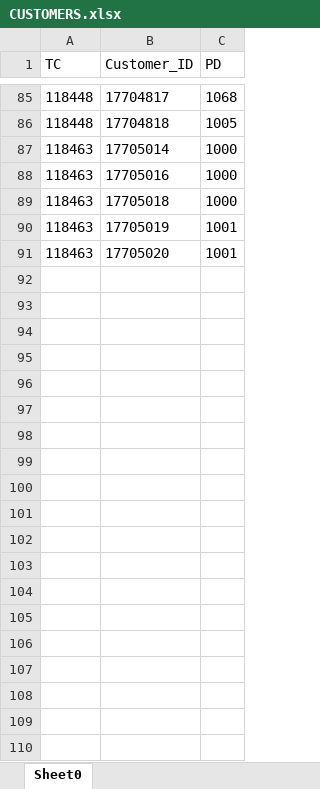
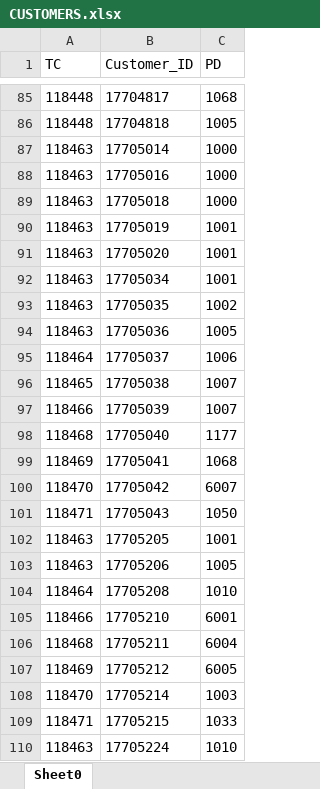
Before and after one commit to saribshamim001/storage, an Excel workbook: Data/CUSTOMERS.xlsx, sheet Sheet0, drawn as a sheet; only a part is shown, gaps mark what is left out; values as stored, in another font and other column widths than the file's, no borders; the diff covers the shown part only; the diff names each change by its address in the sheet, - before the commit and + after, or states it on an @@ line.

```diff
--- a/Data/CUSTOMERS.xlsx (sheet Sheet0)
+++ b/Data/CUSTOMERS.xlsx (sheet Sheet0)
+row 92: 118463 | 17705034 | 1001
+row 93: 118463 | 17705035 | 1002
+row 94: 118463 | 17705036 | 1005
+row 95: 118464 | 17705037 | 1006
+row 96: 118465 | 17705038 | 1007
+row 97: 118466 | 17705039 | 1007
+row 98: 118468 | 17705040 | 1177
+row 99: 118469 | 17705041 | 1068
+row 100: 118470 | 17705042 | 6007
+row 101: 118471 | 17705043 | 1050
+row 102: 118463 | 17705205 | 1001
+row 103: 118463 | 17705206 | 1005
+row 104: 118464 | 17705208 | 1010
+row 105: 118466 | 17705210 | 6001
+row 106: 118468 | 17705211 | 6004
+row 107: 118469 | 17705212 | 6005
+row 108: 118470 | 17705214 | 1003
+row 109: 118471 | 17705215 | 1033
+row 110: 118463 | 17705224 | 1010
```
Also changed, not shown: 17 added rows elsewhere in this sheet, Data/LCY Current Accounts.xlsx, Data/LCY Saving Accounts.xlsx, 8 other files.
